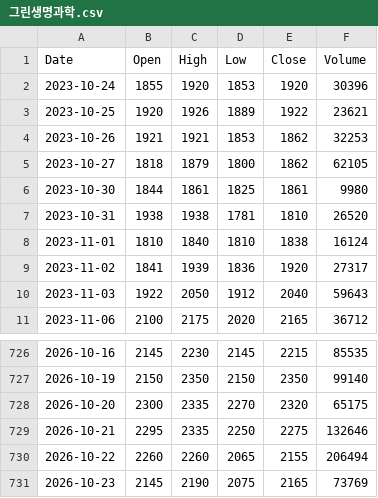
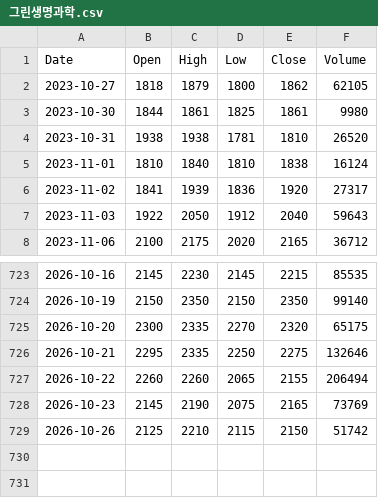
Before and after one commit to imberake86-dotcom/Project, a CSV file: data/prices/그린생명과학.csv, drawn as a sheet; only a part is shown, gaps mark what is left out.

```diff
--- a/data/prices/그린생명과학.csv
+++ b/data/prices/그린생명과학.csv
@@ -1,5 +1,2 @@
 Date,Open,High,Low,Close,Volume
-2023-10-24,1855,1920,1853,1920,30396
-2023-10-25,1920,1926,1889,1922,23621
-2023-10-26,1921,1921,1853,1862,32253
 2023-10-27,1818,1879,1800,1862,62105
@@ -731 +728,2 @@ Date,Open,High,Low,Close,Volume
 2026-10-23,2145,2190,2075,2165,73769
+2026-10-26,2125,2210,2115,2150,51742
```
Also changed, not shown: data/prices/블루엠텍.csv, data/prices/오상헬스케어.csv, 4 other files.
